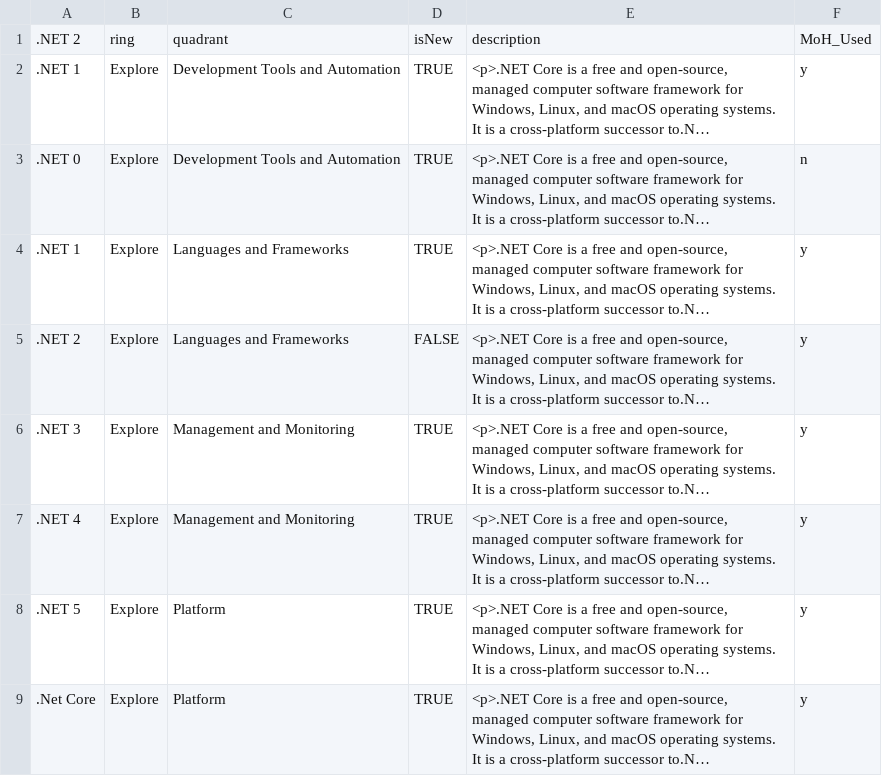
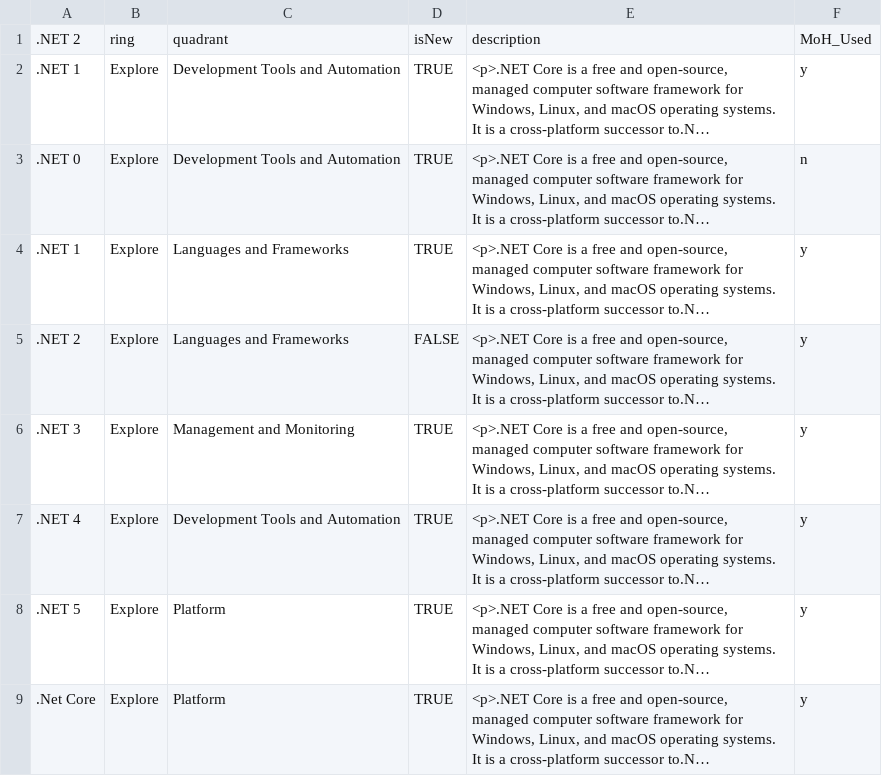
Before and after one commit to bcgov/moh-RADAR, a CSV file: MoH_Radar.csv, drawn as a sheet; long unchanged cells end in …; the diff names each change by its address in the sheet, - before the commit and + after, or states it on an @@ line.

Commit message:
Add files via upload

```diff
--- a/MoH_Radar.csv
+++ b/MoH_Radar.csv
-C7: Management and Monitoring
+C7: Development Tools and Automation
```
